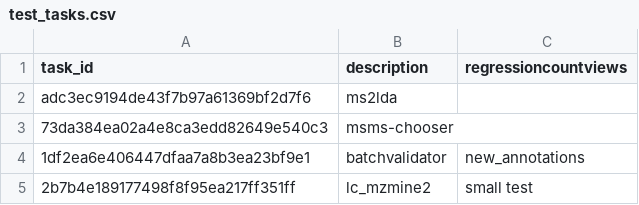
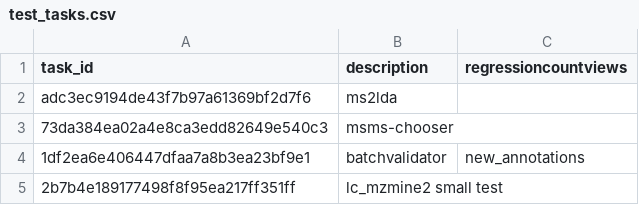
Before and after one commit to CCMS-UCSD/GNPS_Workflows, a CSV file: workflow-integration-misc-tests/test_tasks.csv, drawn as a sheet.

Commit message:
bug fix for lc mzmine2

```diff
--- a/workflow-integration-misc-tests/test_tasks.csv
+++ b/workflow-integration-misc-tests/test_tasks.csv
@@ -4,2 +4,2 @@ adc3ec9194de43f7b97a61369bf2d7f6,ms2lda,
 1df2ea6e406447dfaa7a8b3ea23bf9e1,batchvalidator,new_annotations
-2b7b4e189177498f8f95ea217ff351ff,lc_mzmine2,small test
+2b7b4e189177498f8f95ea217ff351ff,lc_mzmine2 small test,
```
